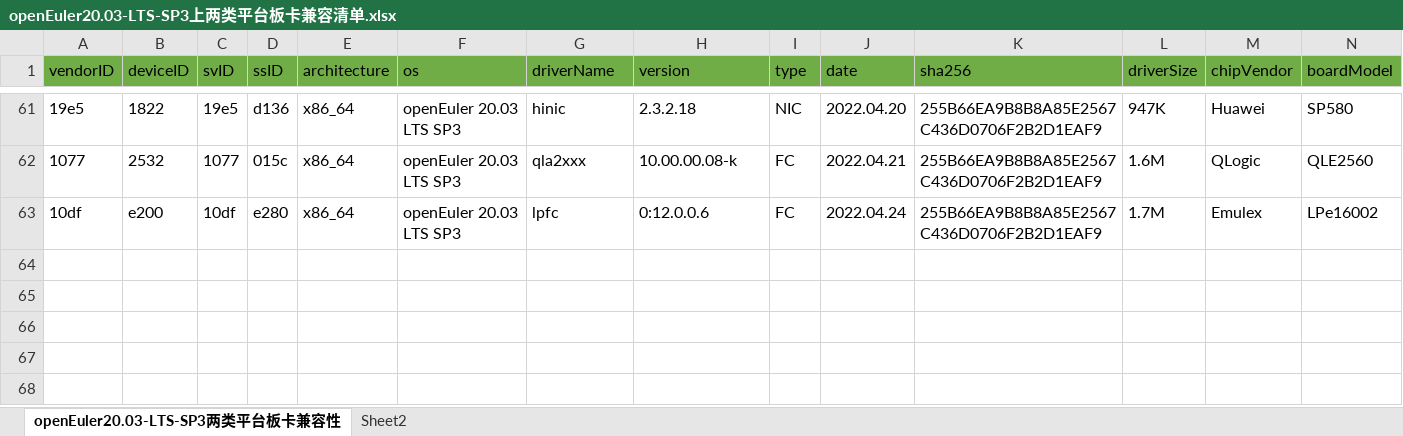
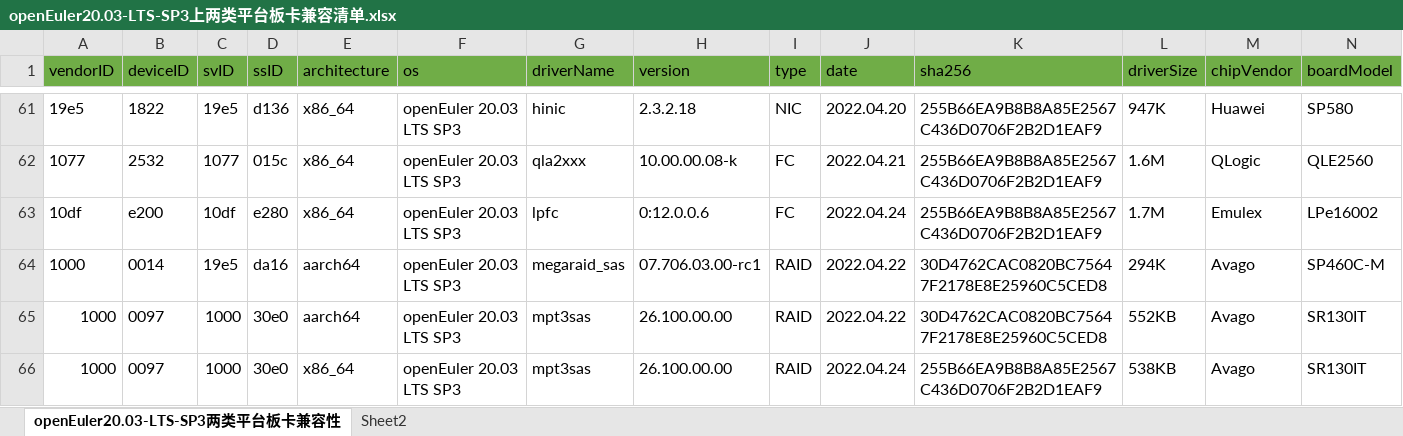
Before and after one commit to openeuler-mirror/website-v2, an Excel workbook: data/compatibility/openEuler20.03-LTS-SP3上两类平台板卡兼容清单.xlsx, sheet openEuler20.03-LTS-SP3两类平台板卡兼容性, drawn as a sheet; only a part is shown, gaps mark what is left out; values as stored, in another font and other column widths than the file's, no borders; charts and pictures not drawn; rows hold the shown columns only; the diff names each change by its address in the sheet, - before the commit and + after, or states it on an @@ line.

```diff
--- a/data/compatibility/openEuler20.03-LTS-SP3上两类平台板卡兼容清单.xlsx (sheet openEuler20.03-LTS-SP3两类平台板卡兼容性)
+++ b/data/compatibility/openEuler20.03-LTS-SP3上两类平台板卡兼容清单.xlsx (sheet openEuler20.03-LTS-SP3两类平台板卡兼容性)
+row 64: 1000 | 0014 | 19e5 | da16 | aarch64 | openEuler 20.03 LTS SP3 | megaraid_sas | 07.706.03.00-rc1 | RAID | 2022.04.22 | 30D4762CAC0820BC75647F2178E8E25960C5CED8 | 294K | Avago | SP460C-M
+row 65: 1000 | 0097 | 1000 | 30e0 | aarch64 | openEuler 20.03 LTS SP3 | mpt3sas | 26.100.00.00 | RAID | 2022.04.22 | 30D4762CAC0820BC75647F2178E8E25960C5CED8 | 552KB | Avago | SR130IT
+row 66: 1000 | 0097 | 1000 | 30e0 | x86_64 | openEuler 20.03 LTS SP3 | mpt3sas | 26.100.00.00 | RAID | 2022.04.24 | 255B66EA9B8B8A85E2567C436D0706F2B2D1EAF9 | 538KB | Avago | SR130IT
```
Also changed, not shown: charts or pictures, 2 other files.
